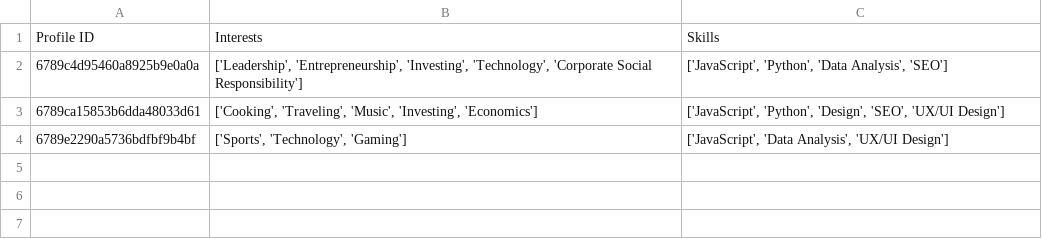
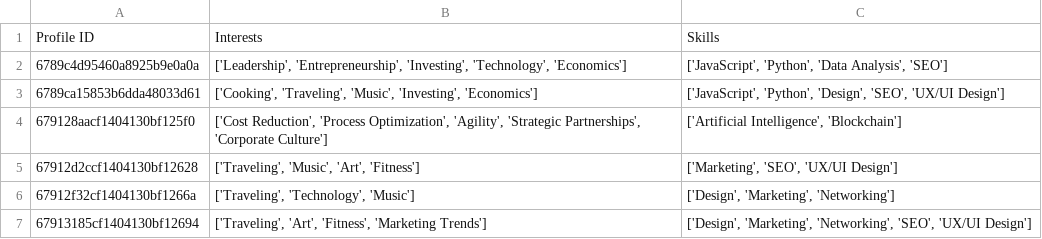
Before and after one commit to PrA-GYaN/Business-Connect, a CSV file: Algorithm/profiles.csv, drawn as a sheet.

```diff
--- a/Algorithm/profiles.csv
+++ b/Algorithm/profiles.csv
@@ -1,4 +1,7 @@
 Profile ID,Interests,Skills
-6789c4d95460a8925b9e0a0a,"['Leadership', 'Entrepreneurship', 'Investing', 'Technology', 'Corporate Social Responsibility']","['JavaScript', 'Python', 'Data Analysis', 'SEO']"
+6789c4d95460a8925b9e0a0a,"['Leadership', 'Entrepreneurship', 'Investing', 'Technology', 'Economics']","['JavaScript', 'Python', 'Data Analysis', 'SEO']"
 6789ca15853b6dda48033d61,"['Cooking', 'Traveling', 'Music', 'Investing', 'Economics']","['JavaScript', 'Python', 'Design', 'SEO', 'UX/UI Design']"
-6789e2290a5736bdfbf9b4bf,"['Sports', 'Technology', 'Gaming']","['JavaScript', 'Data Analysis', 'UX/UI Design']"
+679128aacf1404130bf125f0,"['Cost Reduction', 'Process Optimization', 'Agility', 'Strategic Partnerships', 'Corporate Culture']","['Artificial Intelligence', 'Blockchain']"
+67912d2ccf1404130bf12628,"['Traveling', 'Music', 'Art', 'Fitness']","['Marketing', 'SEO', 'UX/UI Design']"
+67912f32cf1404130bf1266a,"['Traveling', 'Technology', 'Music']","['Design', 'Marketing', 'Networking']"
+67913185cf1404130bf12694,"['Traveling', 'Art', 'Fitness', 'Marketing Trends']","['Design', 'Marketing', 'Networking', 'SEO', 'UX/UI Design']"
```
Also changed, not shown: Algorithm/users.csv, 14 other files.
